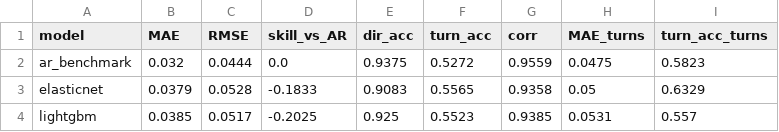
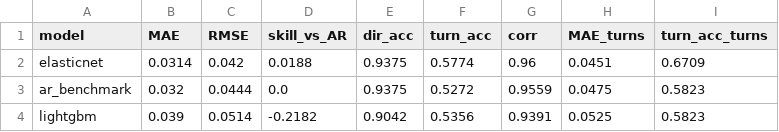
Before and after one commit to ryanappuhamy/Semiconductors-cycle-intelligence, a CSV file: reports/scoreboard_h0.csv, drawn as a sheet.

Commit message:
docs: Module 2 write-up + v0.3.0
- README: "The cycle factor" section (DFM spec, inputs, Bry-Boschan phases,
  pseudo-real-time feature); Results table updated with the Module 2 numbers;
  roadmap marks Module 2 done.
- NOTES_IT: "Modulo 2 — il fattore latente del ciclo" section; results reading
  rewritten as the Module 1 -> Module 2 story.
- CHANGELOG: [0.3.0].
- pyproject / __init__: 0.2.0 -> 0.3.0.
- Makefile: `cycle` is a first-class target; `all` runs it.
- pipeline.run_nowcast writes reports/scoreboard_h*.csv directly (was only via
  scripts/_rescore.py); scoreboards refreshed with the cycle-factor run.

```diff
--- a/reports/scoreboard_h0.csv
+++ b/reports/scoreboard_h0.csv
@@ -1,4 +1,4 @@
 model,MAE,RMSE,skill_vs_AR,dir_acc,turn_acc,corr,MAE_turns,turn_acc_turns
+elasticnet,0.0314,0.042,0.0188,0.9375,0.5774,0.96,0.0451,0.6709
 ar_benchmark,0.032,0.0444,0.0,0.9375,0.5272,0.9559,0.0475,0.5823
-elasticnet,0.0379,0.0528,-0.1833,0.9083,0.5565,0.9358,0.05,0.6329
-lightgbm,0.0385,0.0517,-0.2025,0.925,0.5523,0.9385,0.0531,0.557
+lightgbm,0.039,0.0514,-0.2182,0.9042,0.5356,0.9391,0.0525,0.5823
```
Also changed, not shown: reports/scoreboard_h3.csv, reports/scoreboard_h6.csv, 7 other files.
